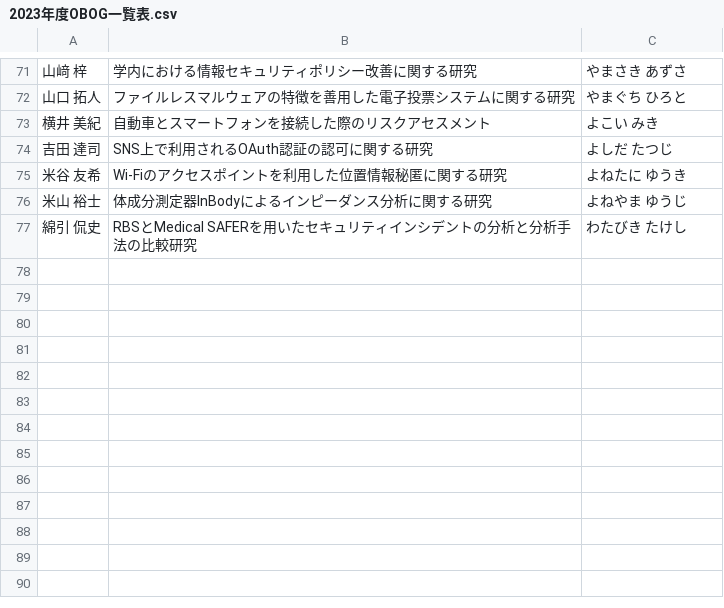
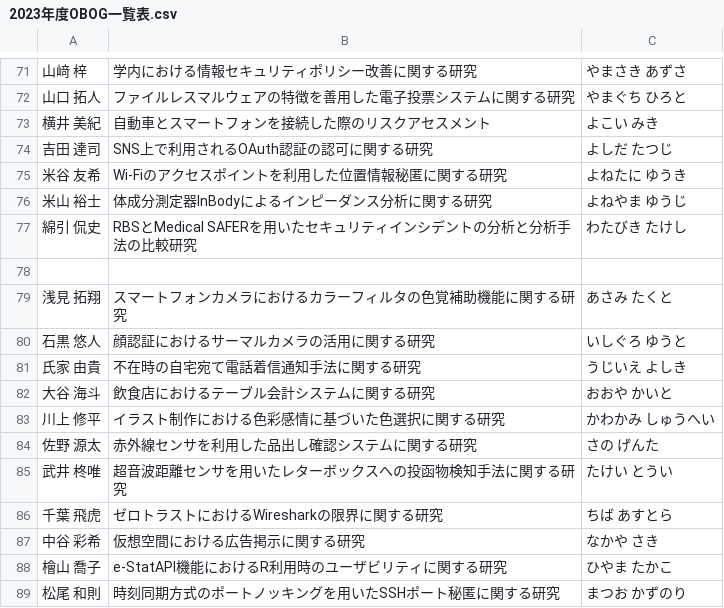
Before and after one commit to g2072018/hp_local_pub, a CSV file: doc/doc_obog/2023年度OBOG一覧表.csv, drawn as a sheet; only a part is shown, gaps mark what is left out.

Commit message:
update 2023年度OBOG一覧表.csv
2022年度の卒業生を追加した.
確認済み

```diff
--- a/doc/doc_obog/2023年度OBOG一覧表.csv
+++ b/doc/doc_obog/2023年度OBOG一覧表.csv
@@ -77 +77,13 @@
 綿引 侃史,RBSとMedical SAFERを用いたセキュリティインシデントの分析と分析手法の比較研究,わたびき たけし
+
+浅見 拓翔,スマートフォンカメラにおけるカラーフィルタの色覚補助機能に関する研究,あさみ たくと
+石黒 悠人,顔認証におけるサーマルカメラの活用に関する研究,いしぐろ ゆうと
+氏家 由貴,不在時の自宅宛て電話着信通知手法に関する研究,うじいえ よしき
+大谷 海斗,飲食店におけるテーブル会計システムに関する研究,おおや かいと
+川上 修平,イラスト制作における色彩感情に基づいた色選択に関する研究,かわかみ しゅうへい
+佐野 源太,赤外線センサを利用した品出し確認システムに関する研究,さの げんた
+武井 柊唯,超音波距離センサを用いたレターボックスへの投函物検知手法に関する研究,たけい とうい
+千葉 飛虎,ゼロトラストにおけるWiresharkの限界に関する研究,ちば あすとら
+中谷 彩希,仮想空間における広告掲示に関する研究,なかや さき
+檜山 喬子,e-StatAPI機能におけるR利用時のユーザビリティに関する研究,ひやま たかこ
+松尾 和則,時刻同期方式のポートノッキングを用いたSSHポート秘匿に関する研究,まつお かずのり
```
